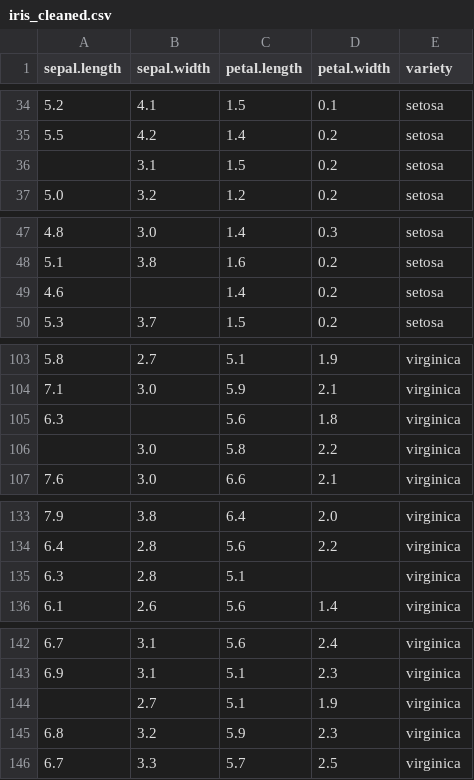
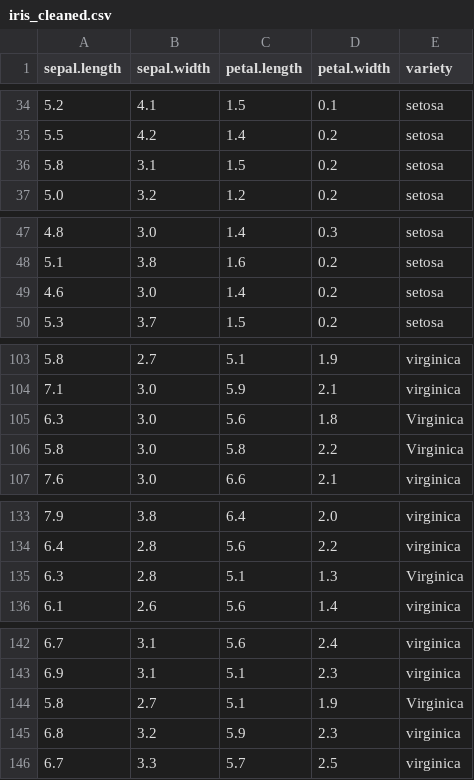
Before and after one commit to aleksysto/machine-learning, a CSV file: lab2/iris_cleaned.csv, drawn as a sheet; only a part is shown, gaps mark what is left out; the diff covers the shown part only.

```diff
--- a/lab2/iris_cleaned.csv
+++ b/lab2/iris_cleaned.csv
@@ -35,3 +35,3 @@ sepal.length,sepal.width,petal.length,petal.width,variety
 5.5,4.2,1.4,0.2,setosa
-,3.1,1.5,0.2,setosa
+5.8,3.1,1.5,0.2,setosa
 5.0,3.2,1.2,0.2,setosa
@@ -48,3 +48,3 @@ sepal.length,sepal.width,petal.length,petal.width,variety
 5.1,3.8,1.6,0.2,setosa
-4.6,,1.4,0.2,setosa
+4.6,3.0,1.4,0.2,setosa
 5.3,3.7,1.5,0.2,setosa
@@ -104,4 +104,4 @@ sepal.length,sepal.width,petal.length,petal.width,variety
 7.1,3.0,5.9,2.1,virginica
-6.3,,5.6,1.8,virginica
-,3.0,5.8,2.2,virginica
+6.3,3.0,5.6,1.8,Virginica
+5.8,3.0,5.8,2.2,Virginica
 7.6,3.0,6.6,2.1,virginica
@@ -134,3 +134,3 @@ sepal.length,sepal.width,petal.length,petal.width,variety
 6.4,2.8,5.6,2.2,virginica
-6.3,2.8,5.1,,virginica
+6.3,2.8,5.1,1.3,Virginica
 6.1,2.6,5.6,1.4,virginica
@@ -143,3 +143,3 @@ sepal.length,sepal.width,petal.length,petal.width,variety
 6.9,3.1,5.1,2.3,virginica
-,2.7,5.1,1.9,virginica
+5.8,2.7,5.1,1.9,Virginica
 6.8,3.2,5.9,2.3,virginica
```
Also changed, not shown: 2 edited cells elsewhere in this file, 9 other files.
